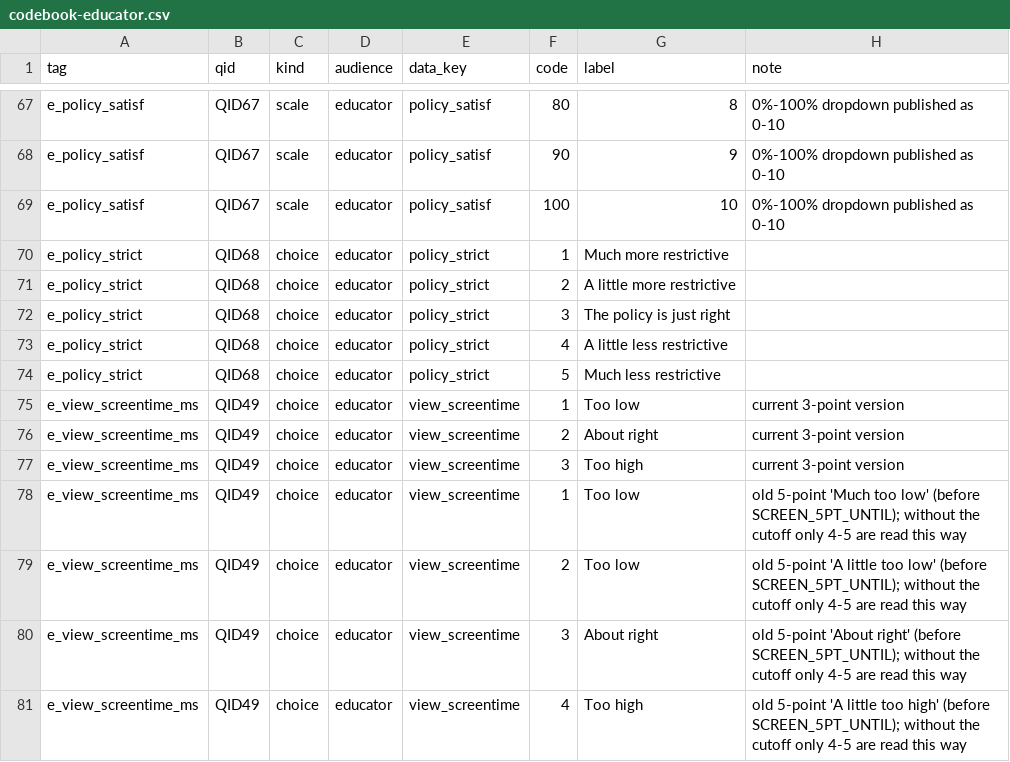
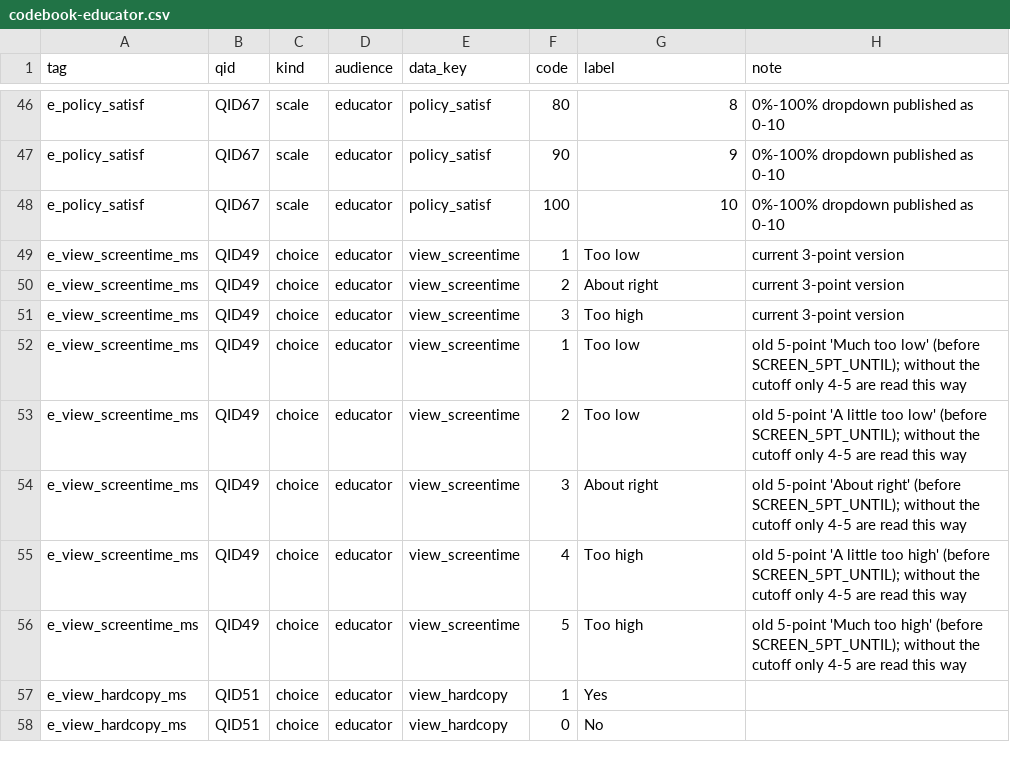
Before and after one commit to duckworth-grithub/sis-results, a CSV file: export/codebook-educator.csv, drawn as a sheet; only a part is shown, gaps mark what is left out; the shorter side is filled out with more unchanged rows; the diff covers the shown part only; the diff names each change by its address in the sheet, - before the commit and + after, or states it on an @@ line.

```diff
--- a/export/codebook-educator.csv
+++ b/export/codebook-educator.csv
-row 70: e_policy_strict | QID68 | choice | educator | policy_strict | 1 | Much more restrictive
-row 71: e_policy_strict | QID68 | choice | educator | policy_strict | 2 | A little more restrictive
-row 72: e_policy_strict | QID68 | choice | educator | policy_strict | 3 | The policy is just right
-row 73: e_policy_strict | QID68 | choice | educator | policy_strict | 4 | A little less restrictive
-row 74: e_policy_strict | QID68 | choice | educator | policy_strict | 5 | Much less restrictive
```
Also changed, not shown: 21 removed rows elsewhere in this file, 2 other files.
